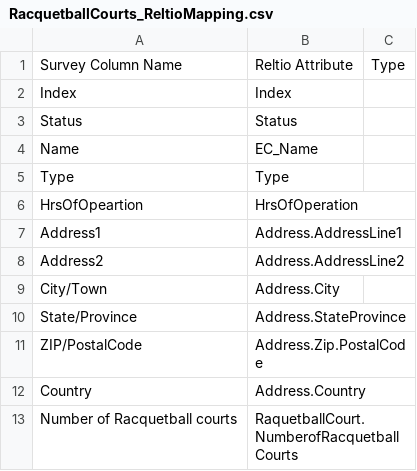
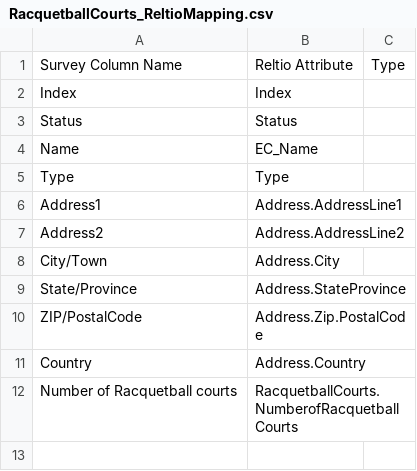
Before and after one commit to abirbh/ClubCorp, a CSV file: RacquetballCourts/RacquetballCourts_ReltioMapping.csv, drawn as a sheet.

Commit message:
Added files of Basketball Court, Bocce Ball, Croquet and Racquetball courts

```diff
--- a/RacquetballCourts/RacquetballCourts_ReltioMapping.csv
+++ b/RacquetballCourts/RacquetballCourts_ReltioMapping.csv
@@ -5,3 +5,2 @@ Name,EC_Name,
 Type,Type,
-HrsOfOpeartion,HrsOfOperation,
 Address1,Address.AddressLine1,
@@ -12,2 +11,2 @@ ZIP/PostalCode,Address.Zip.PostalCode,
 Country,Address.Country,
-Number of Racquetball courts,RaquetballCourt.NumberofRacquetballCourts,
+Number of Racquetball courts,RacquetballCourts.NumberofRacquetballCourts,
```
Also changed, not shown: 10 other files.
